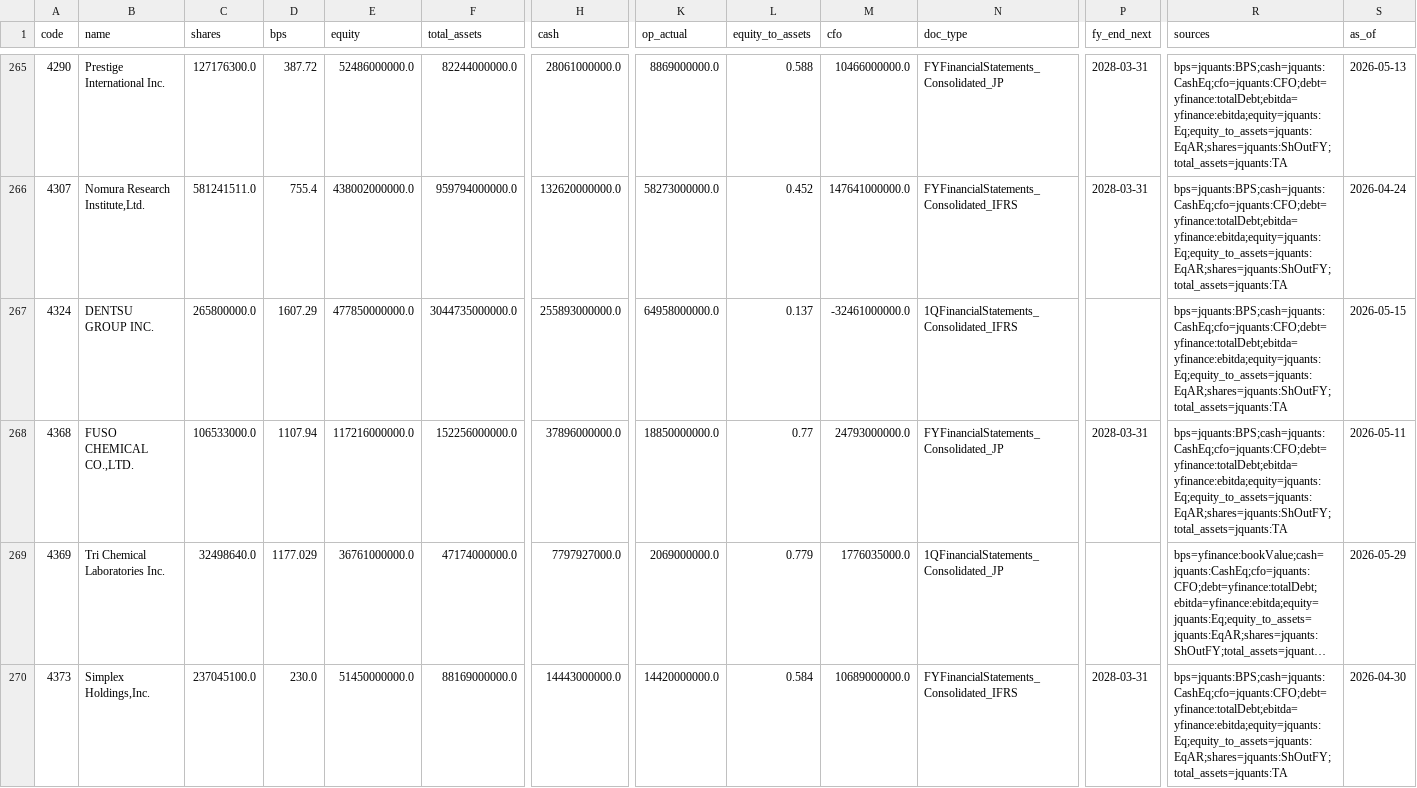
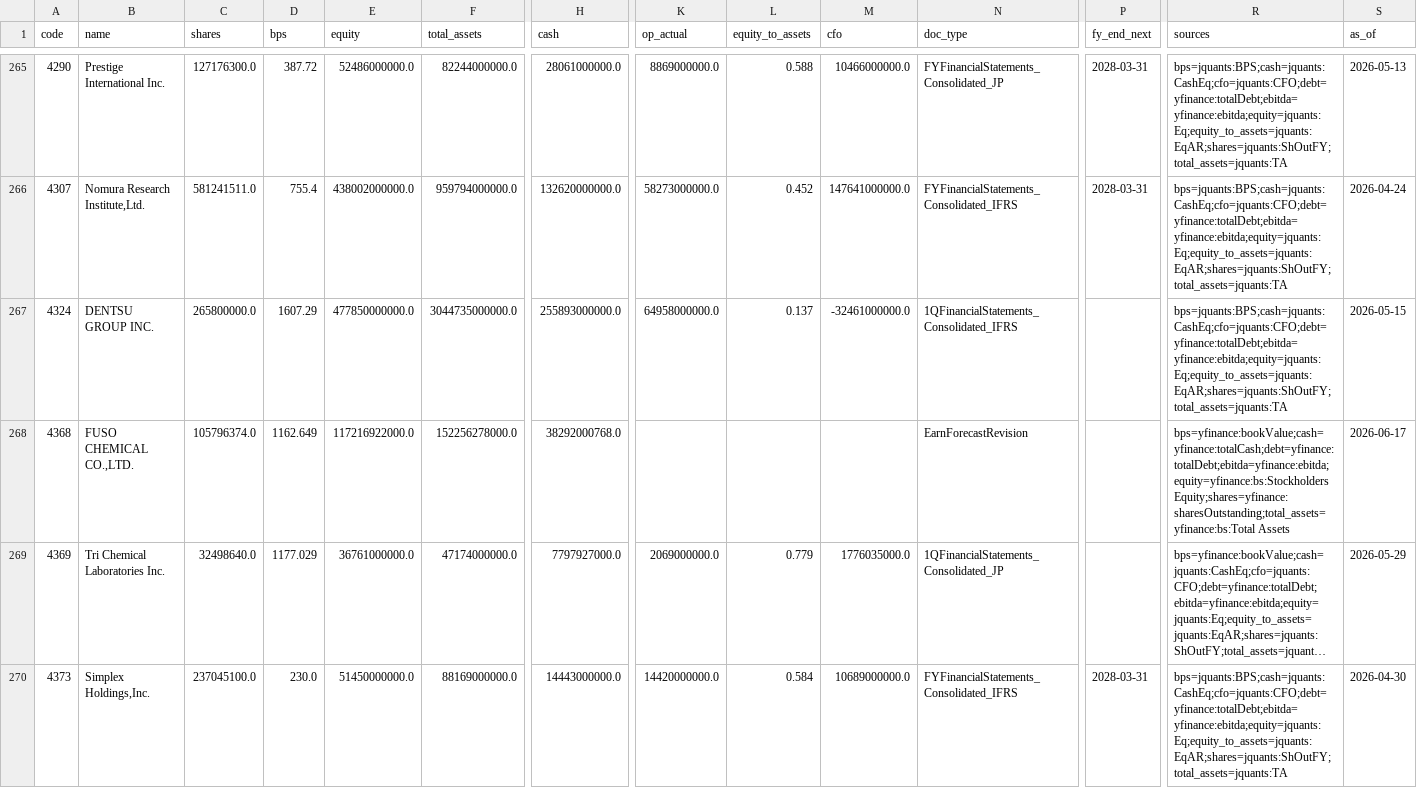
Before and after one commit to chernyeh/japan.news.digest, a CSV file: data/fundamentals.csv, drawn as a sheet; only a part is shown, gaps mark what is left out; long unchanged cells end in …; the diff covers the shown part only; the diff names each change by its address in the sheet, - before the commit and + after, or states it on an @@ line.

```diff
--- a/data/fundamentals.csv
+++ b/data/fundamentals.csv
-C268 (shares): 106533000.0
+C268 (shares): 105796374.0
-D268 (bps): 1107.94
+D268 (bps): 1162.649
-E268 (equity): 117216000000.0
+E268 (equity): 117216922000.0
-F268 (total_assets): 152256000000.0
+F268 (total_assets): 152256278000.0
-H268 (cash): 37896000000.0
+H268 (cash): 38292000768.0
-K268 (op_actual): 18850000000.0
+K268 (op_actual): (empty)
-L268 (equity_to_assets): 0.77
+L268 (equity_to_assets): (empty)
-M268 (cfo): 24793000000.0
+M268 (cfo): (empty)
-N268 (doc_type): FYFinancialStatements_Consolidated_JP
+N268 (doc_type): EarnForecastRevision
-P268 (fy_end_next): 2028-03-31
+P268 (fy_end_next): (empty)
-R268 (sources): bps=jquants:BPS;cash=jquants:CashEq;cfo=jquants:CFO;debt=yfinance:totalDebt;ebitda=yfinance:ebitda;equity=jquants:Eq;equity_to_assets=jquants:EqAR;shares=jquants:ShOutFY;total_assets=jquants:TA
+R268 (sources): bps=yfinance:bookValue;cash=yfinance:totalCash;debt=yfinance:totalDebt;ebitda=yfinance:ebitda;equity=yfinance:bs:Stockholders Equity;shares=yfinance:sharesOutstanding;total_assets=yfinance:bs:Total Assets
-S268 (as_of): 2026-05-11
+S268 (as_of): 2026-06-17
```
Also changed, not shown: 67 edited cells elsewhere in this file, data/universe.csv, 3 other files.
